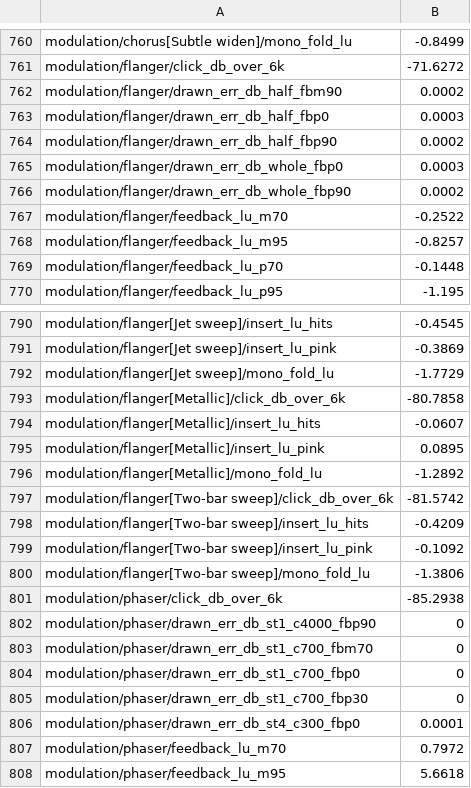
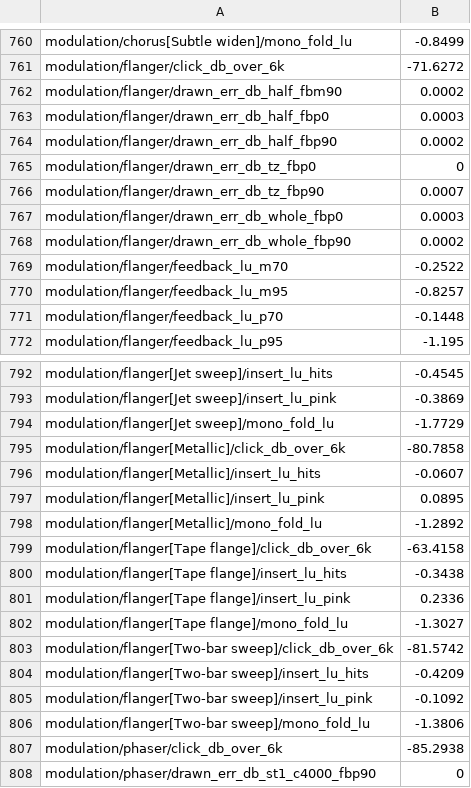
Before and after one commit to jferments/mpfree, a TSV file: rust/mpfree-fxlab/quality/ratchet.tsv, drawn as a sheet; only a part is shown, gaps mark what is left out; the shorter side is filled out with more unchanged rows.

Commit message:
Flanger: through-zero flanging, off by default (FX quality PR M2)
A new Through zero choice (id 7, off by default, so saved projects load
as they were): the dry waits 5 ms to the frame, reported as the
flanger's latency, and the copy, inverted, sweeps Delay x Depth either
side of it, so it passes the dry and cancels there. The dry is read at
the wait through the copy's own flat read, so held at the crossing with
no Feedback, Mix 50 % is silence, bit for bit.

Switching glides over a 10 ms time constant. Off and settled, the
flanger runs its own loop, bit for bit as before, and doesn't write the
dry's lines; turned on, they fill for the wait before the glide starts.
The level trim takes off the power the inverted copy cancels with the
dry (TZ_SHARED, 0.14), so the new Tape flange preset goes in at +0.23
LU on pink noise and -0.34 on hits.

The page gets a Through zero row in the Output section; the Sweep card
draws the gap with the crossing on the midline and the Comb card the
comb at the widest gap and near the crossing.

Tests: latency at 44.1, 48 and 96 kHz, the exact null, drawn against
heard, the gap's reach, switching (with a stale re-enable), level, and
the tail. fxlab: two M9 rows; 105 of 119 modulation targets met. A new
bench case, "Flanger, through zero" (92.6k); Flanger 63.7k -> 64.3k.

Jay's pick on the decision card (17 Nov, 15:14Z): "Add it, off by
default".

```diff
--- a/rust/mpfree-fxlab/quality/ratchet.tsv
+++ b/rust/mpfree-fxlab/quality/ratchet.tsv
@@ -764,2 +764,4 @@ modulation/flanger/drawn_err_db_half_fbp0	0.0003
 modulation/flanger/drawn_err_db_half_fbp90	0.0002
+modulation/flanger/drawn_err_db_tz_fbp0	0
+modulation/flanger/drawn_err_db_tz_fbp90	0.0007
 modulation/flanger/drawn_err_db_whole_fbp0	0.0003
@@ -796,2 +798,6 @@ modulation/flanger[Metallic]/insert_lu_pink	0.0895
 modulation/flanger[Metallic]/mono_fold_lu	-1.2892
+modulation/flanger[Tape flange]/click_db_over_6k	-63.4158
+modulation/flanger[Tape flange]/insert_lu_hits	-0.3438
+modulation/flanger[Tape flange]/insert_lu_pink	0.2336
+modulation/flanger[Tape flange]/mono_fold_lu	-1.3027
 modulation/flanger[Two-bar sweep]/click_db_over_6k	-81.5742
```
Also changed, not shown: 13 other files.
